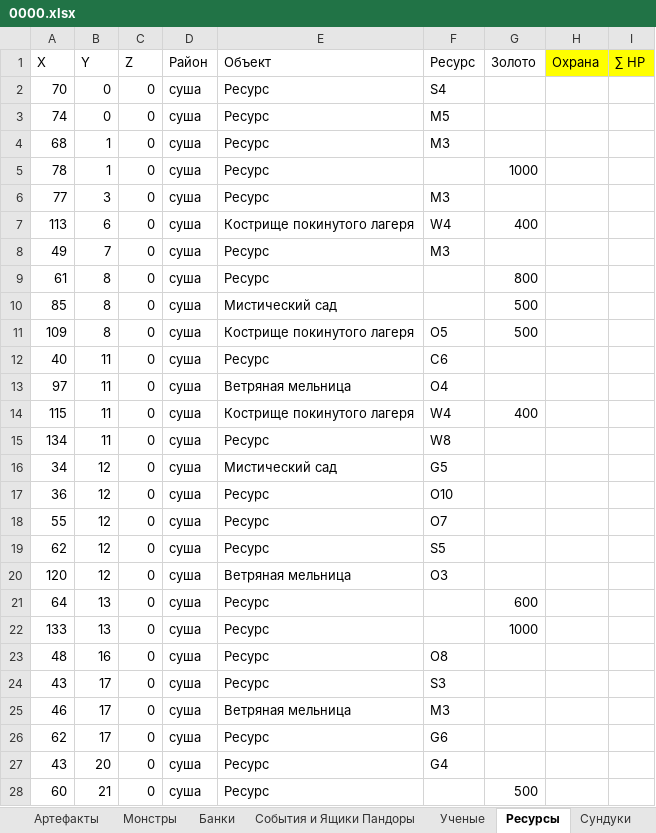
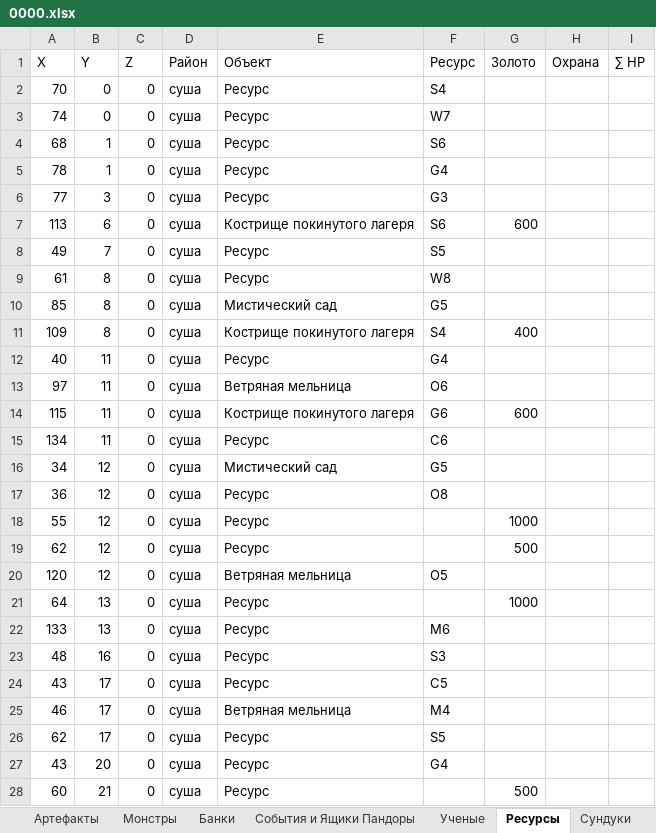
Before and after one commit to AlexZ98765/H3save_reader, an Excel workbook: examples/Myth and Legend.h3m/prt/0000.xlsx, sheet Ресурсы, drawn as a sheet; only a part is shown; values as stored, in another font and other column widths than the file's, no borders; the diff covers the shown part only; the diff names each change by its address in the sheet, - before the commit and + after, or states it on an @@ line.

```diff
--- a/examples/Myth and Legend.h3m/prt/0000.xlsx (sheet Ресурсы)
+++ b/examples/Myth and Legend.h3m/prt/0000.xlsx (sheet Ресурсы)
-H1:I1 fill: #FFFF00
+H1:I1 fill: none
-F3 (Ресурс): M5
+F3 (Ресурс): W7
-F4 (Ресурс): M3
+F4 (Ресурс): S6
-F5 (Ресурс): (empty)
+F5 (Ресурс): G4
-G5 (Золото): 1000
+G5 (Золото): (empty)
-F6 (Ресурс): M3
+F6 (Ресурс): G3
-F7 (Ресурс): W4
+F7 (Ресурс): S6
-G7 (Золото): 400
+G7 (Золото): 600
-F8 (Ресурс): M3
+F8 (Ресурс): S5
-F9 (Ресурс): (empty)
+F9 (Ресурс): W8
-G9 (Золото): 800
+G9 (Золото): (empty)
-F10 (Ресурс): (empty)
+F10 (Ресурс): G5
-G10 (Золото): 500
+G10 (Золото): (empty)
-F11 (Ресурс): O5
+F11 (Ресурс): S4
-G11 (Золото): 500
+G11 (Золото): 400
-F12 (Ресурс): C6
+F12 (Ресурс): G4
-F13 (Ресурс): O4
+F13 (Ресурс): O6
-F14 (Ресурс): W4
+F14 (Ресурс): G6
-G14 (Золото): 400
+G14 (Золото): 600
-F15 (Ресурс): W8
+F15 (Ресурс): C6
-F17 (Ресурс): O10
+F17 (Ресурс): O8
-F18 (Ресурс): O7
+F18 (Ресурс): (empty)
-G18 (Золото): (empty)
+G18 (Золото): 1000
-F19 (Ресурс): S5
+F19 (Ресурс): (empty)
-G19 (Золото): (empty)
+G19 (Золото): 500
-F20 (Ресурс): O3
+F20 (Ресурс): O5
-G21 (Золото): 600
+G21 (Золото): 1000
-F22 (Ресурс): (empty)
+F22 (Ресурс): M6
-G22 (Золото): 1000
+G22 (Золото): (empty)
-F23 (Ресурс): O8
+F23 (Ресурс): S3
-F24 (Ресурс): S3
+F24 (Ресурс): C5
-F25 (Ресурс): M3
+F25 (Ресурс): M4
-F26 (Ресурс): G6
+F26 (Ресурс): S5
```
Also changed, not shown: 2 added rows and 550 edited cells elsewhere in this sheet, sheet Все Заклы, sheet Опыт, sheet Города, sheet Монстры, sheet Все Арты, sheet Сундуки, 14 more sheets, other sheet tabs, hidden cells, 10 other files.
